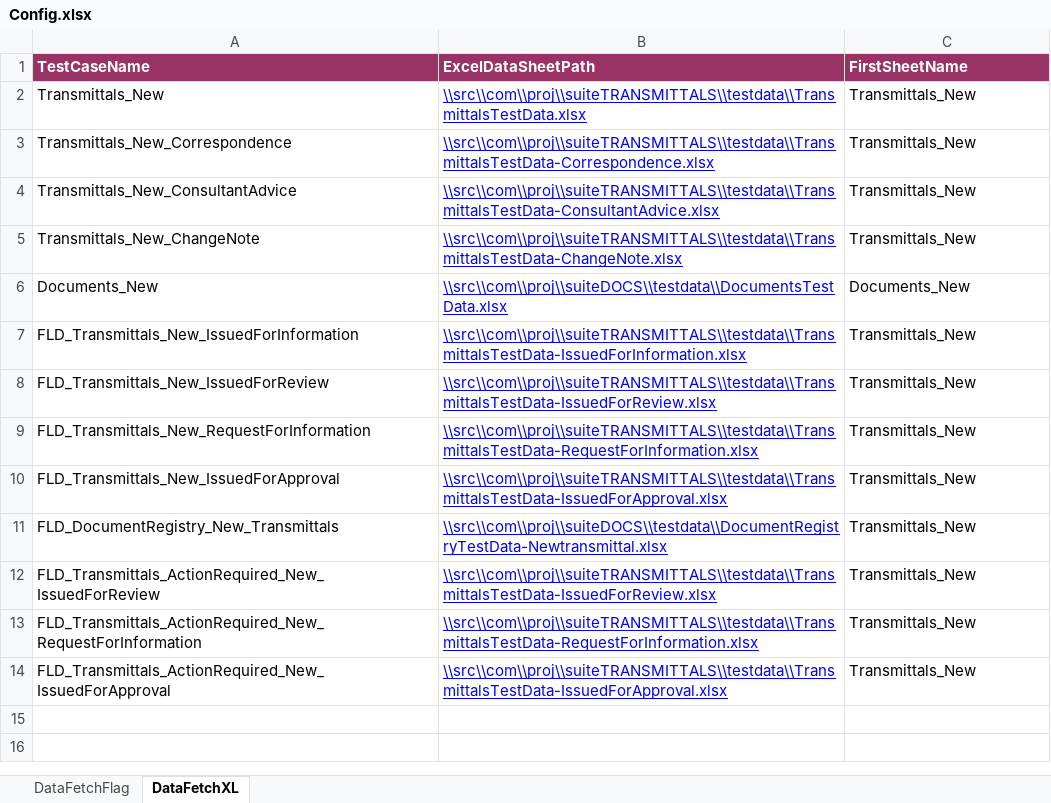
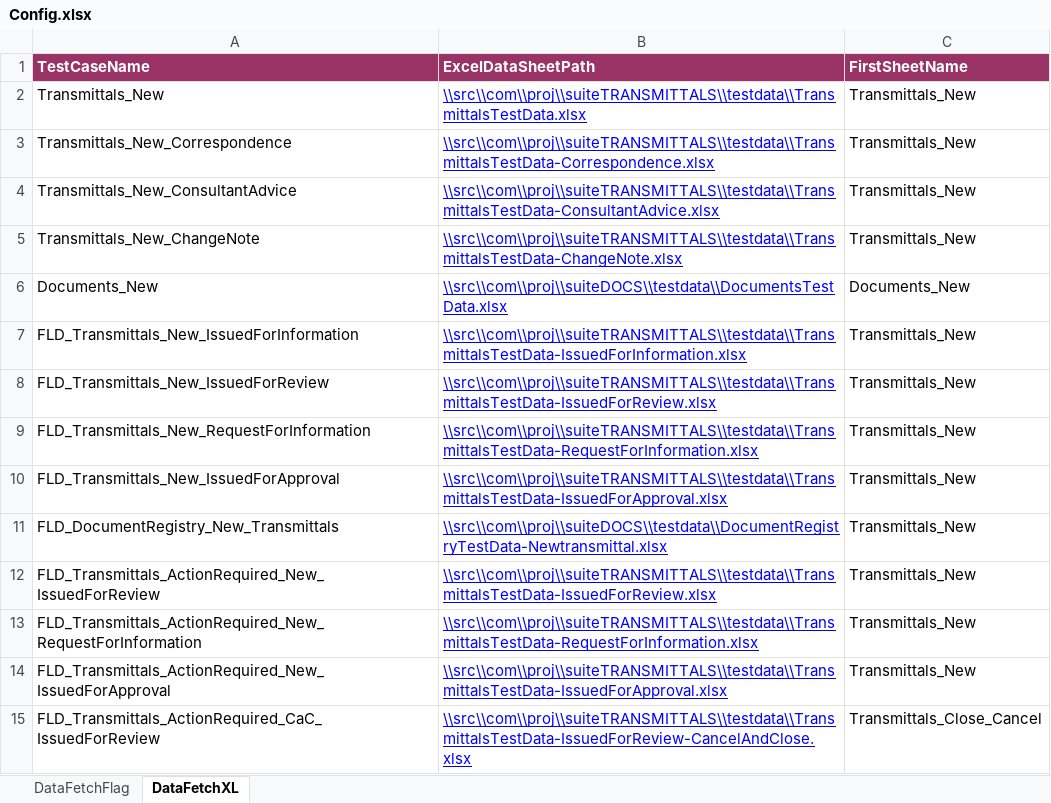
Before and after one commit to Shaikin/Fulcrum_FluidTX_Repo, an Excel workbook: Fulcrum_FluidTX_Trunk/src/com/proj/config/Config.xlsx, sheet DataFetchXL, drawn as a sheet; values as stored, in another font and other column widths than the file's, no borders; the diff names each change by its address in the sheet, - before the commit and + after, or states it on an @@ line.

Commit message:
Included FLD_Transmittals_ActionRequired_CaC_IssuedForReview

```diff
--- a/Fulcrum_FluidTX_Trunk/src/com/proj/config/Config.xlsx (sheet DataFetchXL)
+++ b/Fulcrum_FluidTX_Trunk/src/com/proj/config/Config.xlsx (sheet DataFetchXL)
+row 15: FLD_Transmittals_ActionRequired_CaC_IssuedForReview | \\src\\com\\proj\\suiteTRANSMITTALS\\testdata\\TransmittalsTestData-IssuedForReview-CancelAndClose.xlsx | Transmittals_Close_Cancel
```
Also changed, not shown: sheet DataFetchFlag.
